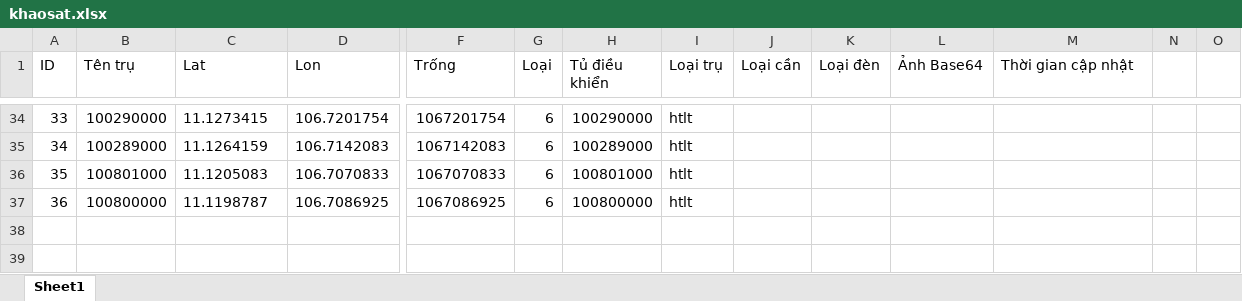
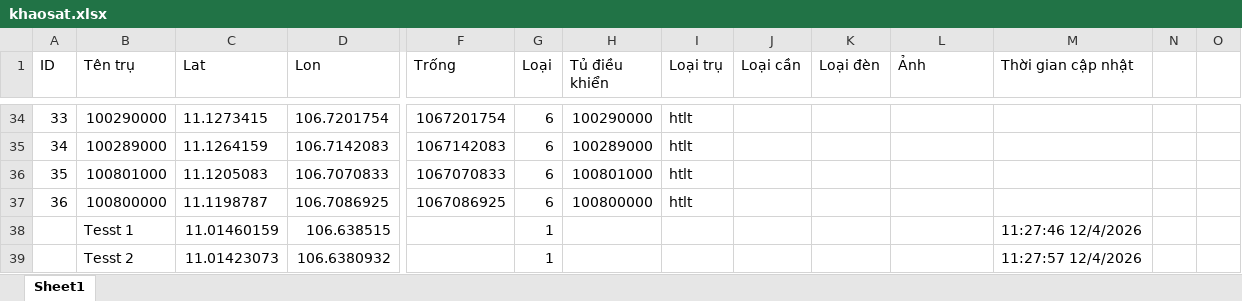
Before and after one commit to neo-era/cskvtt, an Excel workbook: data/khaosat.xlsx, sheet Sheet1, drawn as a sheet; only a part is shown, gaps mark what is left out; values as stored, in another font and other column widths than the file's, no borders; rows hold the shown columns only; the diff names each change by its address in the sheet, - before the commit and + after, or states it on an @@ line.

Commit message:
Cập nhật file excel từ bản đồ

```diff
--- a/data/khaosat.xlsx (sheet Sheet1)
+++ b/data/khaosat.xlsx (sheet Sheet1)
-L1: Ảnh Base64
+L1: Ảnh
+row 38:  | Tesst 1 | 11.01460159 | 106.638515 |  | 1 |  |  |  |  |  | 11:27:46 12/4/2026
+row 39:  | Tesst 2 | 11.01423073 | 106.6380932 |  | 1 |  |  |  |  |  | 11:27:57 12/4/2026
```
